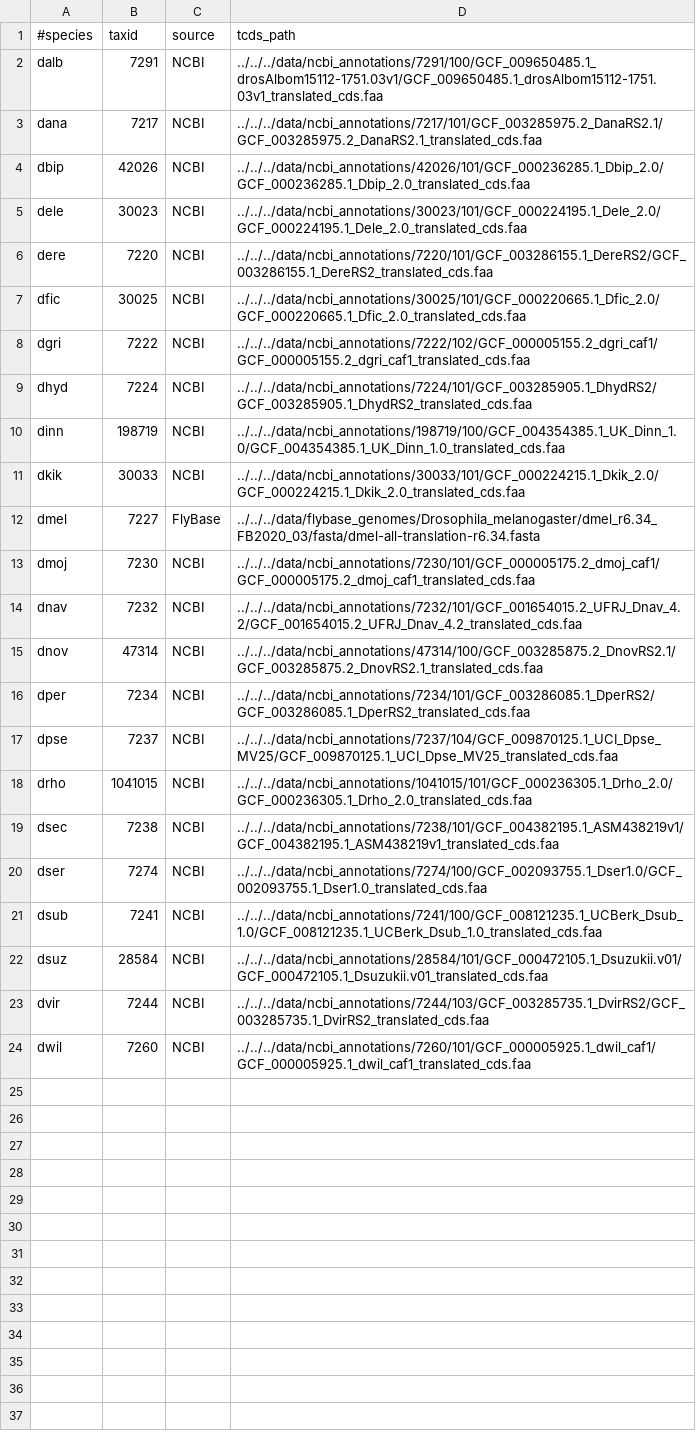
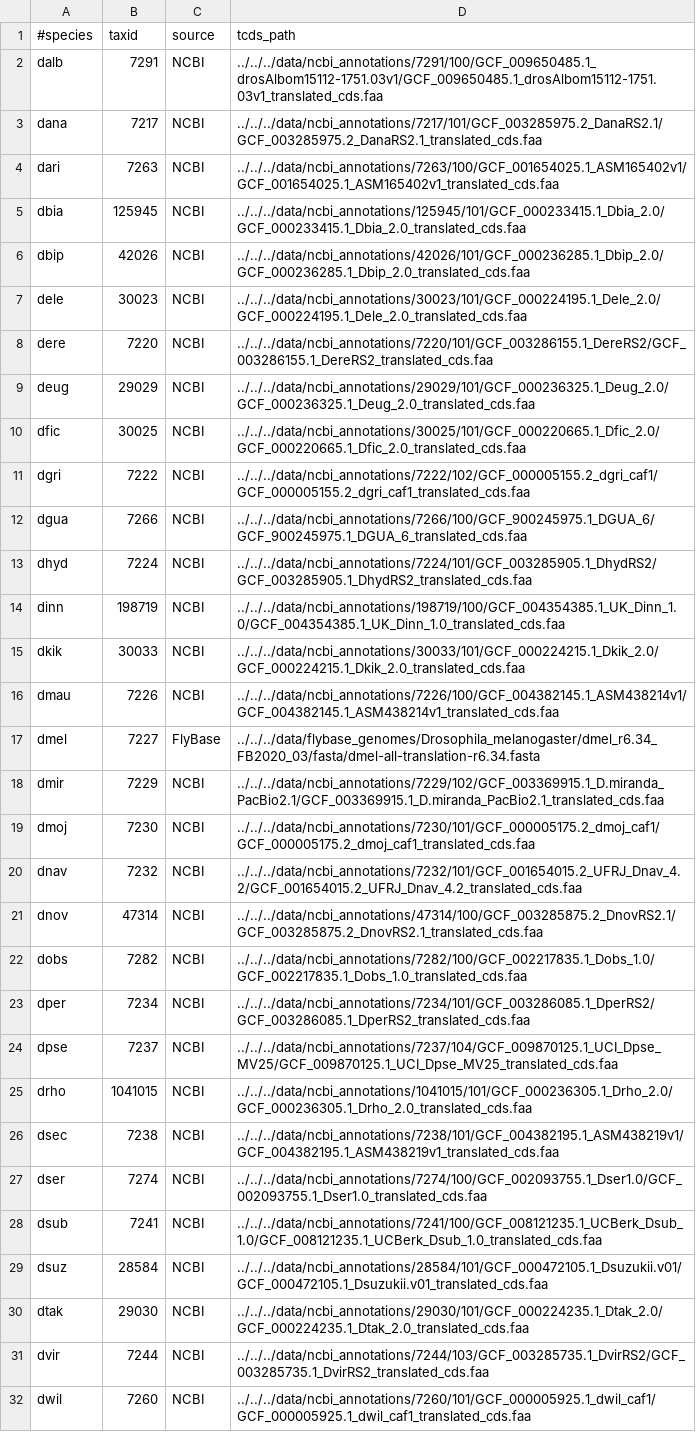
Before and after one commit to marcsingleton/orthology_inference2023, a TSV file: analysis/ortho_cluster2/genome_stats/params.tsv, drawn as a sheet; the diff names each change by its address in the sheet, - before the commit and + after, or states it on an @@ line.

Commit message:
Updated ortho_cluster2/genome_stats/ with additional species and made some according changes in ortho_cluster1/genome_stats/

```diff
--- a/analysis/ortho_cluster2/genome_stats/params.tsv
+++ b/analysis/ortho_cluster2/genome_stats/params.tsv
+row 4: dari | 7263 | NCBI | ../../../data/ncbi_annotations/7263/100/GCF_001654025.1_ASM165402v1/GCF_001654025.1_ASM165402v1_translated_cds.faa
+row 5: dbia | 125945 | NCBI | ../../../data/ncbi_annotations/125945/101/GCF_000233415.1_Dbia_2.0/GCF_000233415.1_Dbia_2.0_translated_cds.faa
+row 9: deug | 29029 | NCBI | ../../../data/ncbi_annotations/29029/101/GCF_000236325.1_Deug_2.0/GCF_000236325.1_Deug_2.0_translated_cds.faa
+row 12: dgua | 7266 | NCBI | ../../../data/ncbi_annotations/7266/100/GCF_900245975.1_DGUA_6/GCF_900245975.1_DGUA_6_translated_cds.faa
+row 16: dmau | 7226 | NCBI | ../../../data/ncbi_annotations/7226/100/GCF_004382145.1_ASM438214v1/GCF_004382145.1_ASM438214v1_translated_cds.faa
+row 18: dmir | 7229 | NCBI | ../../../data/ncbi_annotations/7229/102/GCF_003369915.1_D.miranda_PacBio2.1/GCF_003369915.1_D.miranda_PacBio2.1_translated_cds.faa
+row 22: dobs | 7282 | NCBI | ../../../data/ncbi_annotations/7282/100/GCF_002217835.1_Dobs_1.0/GCF_002217835.1_Dobs_1.0_translated_cds.faa
+row 30: dtak | 29030 | NCBI | ../../../data/ncbi_annotations/29030/101/GCF_000224235.1_Dtak_2.0/GCF_000224235.1_Dtak_2.0_translated_cds.faa
```
Also changed, not shown: 4 other files.
